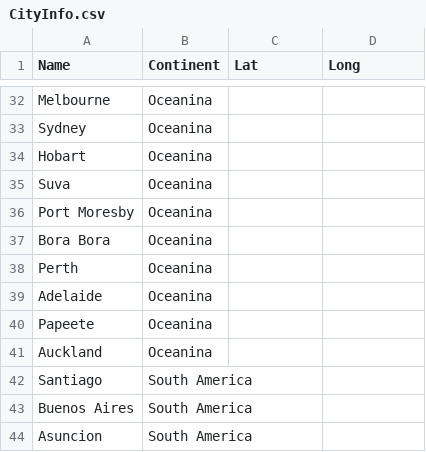
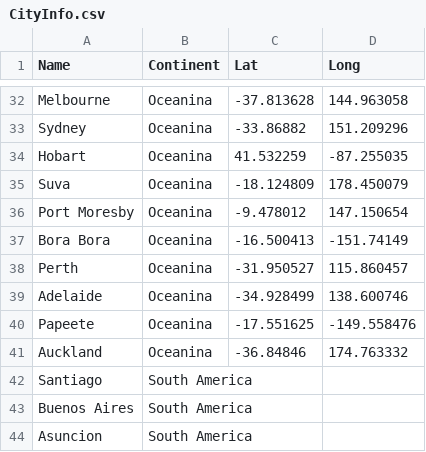
Before and after one commit to stuckime/websiteCoinSeminar, a CSV file: data/CityInfo.csv, drawn as a sheet; only a part is shown, gaps mark what is left out; the diff covers the shown part only; the diff names each change by its address in the sheet, - before the commit and + after, or states it on an @@ line.

```diff
--- a/data/CityInfo.csv
+++ b/data/CityInfo.csv
-C32 (Lat): (empty)
+C32 (Lat): -37.813628
-D32 (Long): (empty)
+D32 (Long): 144.963058
-C33 (Lat): (empty)
+C33 (Lat): -33.86882
-D33 (Long): (empty)
+D33 (Long): 151.209296
-C34 (Lat): (empty)
+C34 (Lat): 41.532259
-D34 (Long): (empty)
+D34 (Long): -87.255035
-C35 (Lat): (empty)
+C35 (Lat): -18.124809
-D35 (Long): (empty)
+D35 (Long): 178.450079
-C36 (Lat): (empty)
+C36 (Lat): -9.478012
-D36 (Long): (empty)
+D36 (Long): 147.150654
-C37 (Lat): (empty)
+C37 (Lat): -16.500413
-D37 (Long): (empty)
+D37 (Long): -151.74149
-C38 (Lat): (empty)
+C38 (Lat): -31.950527
-D38 (Long): (empty)
+D38 (Long): 115.860457
-C39 (Lat): (empty)
+C39 (Lat): -34.928499
-D39 (Long): (empty)
+D39 (Long): 138.600746
-C40 (Lat): (empty)
+C40 (Lat): -17.551625
-D40 (Long): (empty)
+D40 (Long): -149.558476
-C41 (Lat): (empty)
+C41 (Lat): -36.84846
-D41 (Long): (empty)
+D41 (Long): 174.763332
```
Also changed, not shown: 31 edited cells elsewhere in this file.
